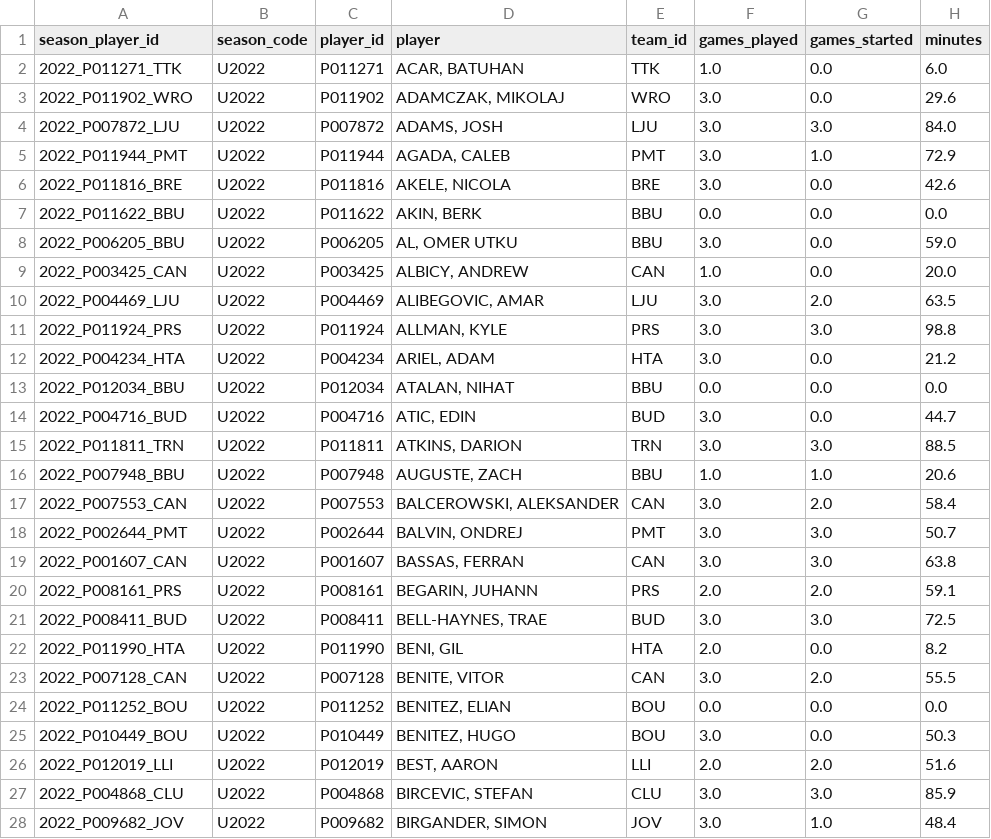
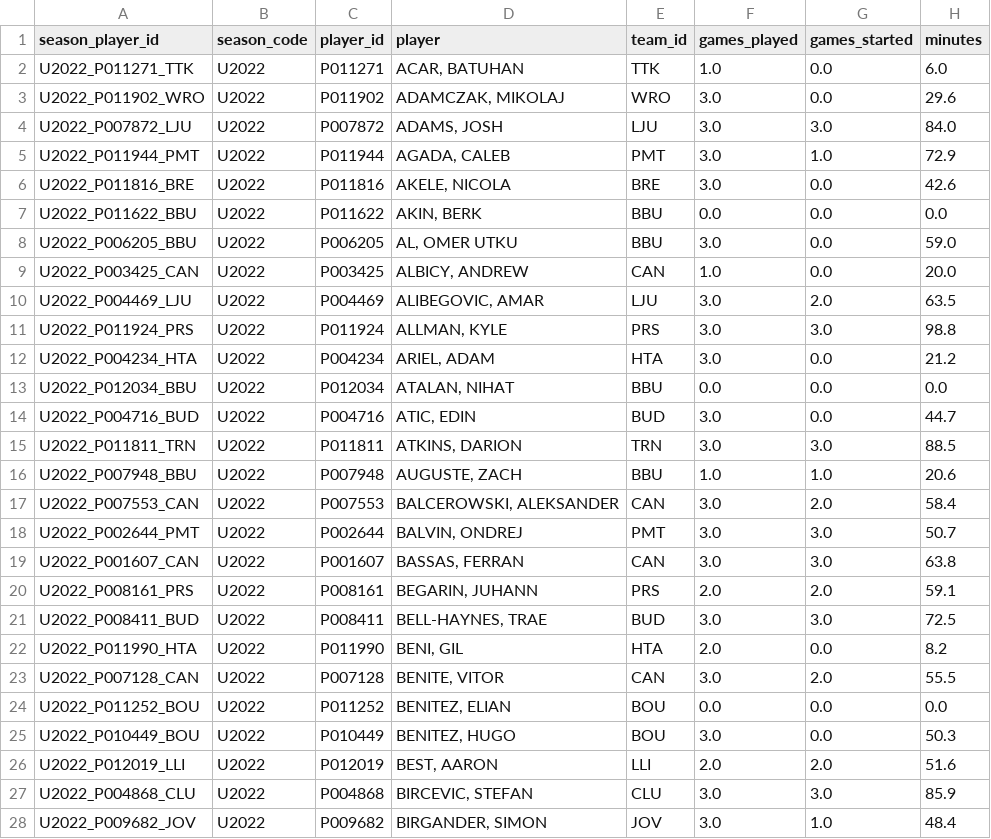
Before and after one commit to bsamot10/EuroleagueDataETL, a CSV file: data/eurocup_csv/eurocup_players.csv, drawn as a sheet; only a part is shown; the diff covers the shown part only; the diff names each change by its address in the sheet, - before the commit and + after, or states it on an @@ line.

```diff
--- a/data/eurocup_csv/eurocup_players.csv
+++ b/data/eurocup_csv/eurocup_players.csv
-A2 (season_player_id): 2022_P011271_TTK
+A2 (season_player_id): U2022_P011271_TTK
-A3 (season_player_id): 2022_P011902_WRO
+A3 (season_player_id): U2022_P011902_WRO
-A4 (season_player_id): 2022_P007872_LJU
+A4 (season_player_id): U2022_P007872_LJU
-A5 (season_player_id): 2022_P011944_PMT
+A5 (season_player_id): U2022_P011944_PMT
-A6 (season_player_id): 2022_P011816_BRE
+A6 (season_player_id): U2022_P011816_BRE
-A7 (season_player_id): 2022_P011622_BBU
+A7 (season_player_id): U2022_P011622_BBU
-A8 (season_player_id): 2022_P006205_BBU
+A8 (season_player_id): U2022_P006205_BBU
-A9 (season_player_id): 2022_P003425_CAN
+A9 (season_player_id): U2022_P003425_CAN
-A10 (season_player_id): 2022_P004469_LJU
+A10 (season_player_id): U2022_P004469_LJU
-A11 (season_player_id): 2022_P011924_PRS
+A11 (season_player_id): U2022_P011924_PRS
-A12 (season_player_id): 2022_P004234_HTA
+A12 (season_player_id): U2022_P004234_HTA
-A13 (season_player_id): 2022_P012034_BBU
+A13 (season_player_id): U2022_P012034_BBU
-A14 (season_player_id): 2022_P004716_BUD
+A14 (season_player_id): U2022_P004716_BUD
-A15 (season_player_id): 2022_P011811_TRN
+A15 (season_player_id): U2022_P011811_TRN
-A16 (season_player_id): 2022_P007948_BBU
+A16 (season_player_id): U2022_P007948_BBU
-A17 (season_player_id): 2022_P007553_CAN
+A17 (season_player_id): U2022_P007553_CAN
-A18 (season_player_id): 2022_P002644_PMT
+A18 (season_player_id): U2022_P002644_PMT
-A19 (season_player_id): 2022_P001607_CAN
+A19 (season_player_id): U2022_P001607_CAN
-A20 (season_player_id): 2022_P008161_PRS
+A20 (season_player_id): U2022_P008161_PRS
-A21 (season_player_id): 2022_P008411_BUD
+A21 (season_player_id): U2022_P008411_BUD
-A22 (season_player_id): 2022_P011990_HTA
+A22 (season_player_id): U2022_P011990_HTA
-A23 (season_player_id): 2022_P007128_CAN
+A23 (season_player_id): U2022_P007128_CAN
-A24 (season_player_id): 2022_P011252_BOU
+A24 (season_player_id): U2022_P011252_BOU
-A25 (season_player_id): 2022_P010449_BOU
+A25 (season_player_id): U2022_P010449_BOU
-A26 (season_player_id): 2022_P012019_LLI
+A26 (season_player_id): U2022_P012019_LLI
-A27 (season_player_id): 2022_P004868_CLU
+A27 (season_player_id): U2022_P004868_CLU
-A28 (season_player_id): 2022_P009682_JOV
+A28 (season_player_id): U2022_P009682_JOV
```
Also changed, not shown: 73 edited cells elsewhere in this file, data/euroleague_csv/euroleague_box_score.csv, data/euroleague_csv/euroleague_comparison.csv, 8 other files.
